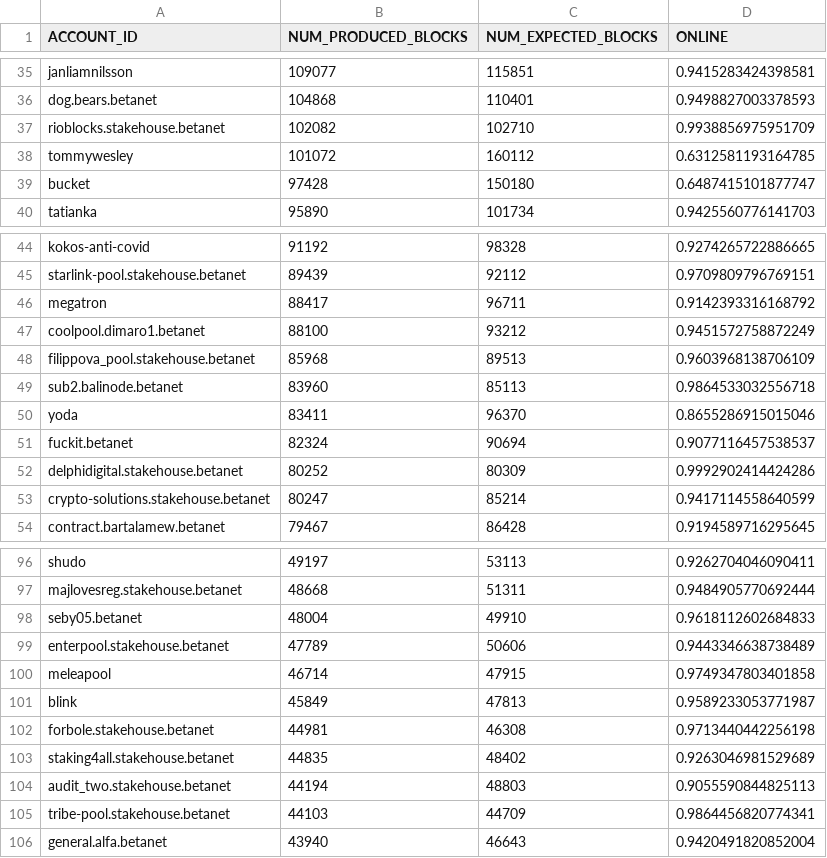
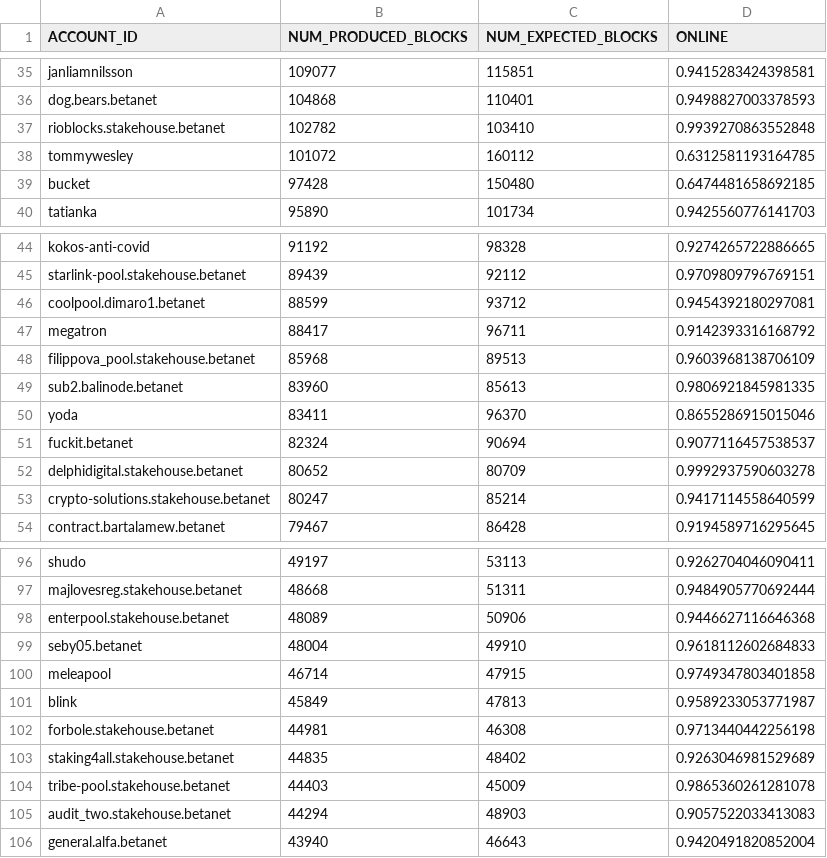
Before and after one commit to frol/near-validators-scoreboard, a CSV file: validators_scoreboard.csv, drawn as a sheet; only a part is shown, gaps mark what is left out; the diff covers the shown part only.

```diff
--- a/validators_scoreboard.csv
+++ b/validators_scoreboard.csv
@@ -36,5 +36,5 @@ ACCOUNT_ID,NUM_PRODUCED_BLOCKS,NUM_EXPECTED_BLOCKS,ONLINE
 "dog.bears.betanet",104868,110401,0.9498827003378593
-"rioblocks.stakehouse.betanet",102082,102710,0.9938856975951709
+"rioblocks.stakehouse.betanet",102782,103410,0.9939270863552848
 "tommywesley",101072,160112,0.6312581193164785
-"bucket",97428,150180,0.6487415101877747
+"bucket",97428,150480,0.6474481658692185
 "tatianka",95890,101734,0.9425560776141703
@@ -45,9 +45,9 @@ ACCOUNT_ID,NUM_PRODUCED_BLOCKS,NUM_EXPECTED_BLOCKS,ONLINE
 "starlink-pool.stakehouse.betanet",89439,92112,0.9709809796769151
+"coolpool.dimaro1.betanet",88599,93712,0.9454392180297081
 "megatron",88417,96711,0.9142393316168792
-"coolpool.dimaro1.betanet",88100,93212,0.9451572758872249
 "filippova_pool.stakehouse.betanet",85968,89513,0.9603968138706109
-"sub2.balinode.betanet",83960,85113,0.9864533032556718
+"sub2.balinode.betanet",83960,85613,0.9806921845981335
 "yoda",83411,96370,0.8655286915015046
 "fuckit.betanet",82324,90694,0.9077116457538537
-"delphidigital.stakehouse.betanet",80252,80309,0.9992902414424286
+"delphidigital.stakehouse.betanet",80652,80709,0.9992937590603278
 "crypto-solutions.stakehouse.betanet",80247,85214,0.9417114558640599
@@ -97,4 +97,4 @@ ACCOUNT_ID,NUM_PRODUCED_BLOCKS,NUM_EXPECTED_BLOCKS,ONLINE
 "majlovesreg.stakehouse.betanet",48668,51311,0.9484905770692444
+"enterpool.stakehouse.betanet",48089,50906,0.9446627116646368
 "seby05.betanet",48004,49910,0.9618112602684833
-"enterpool.stakehouse.betanet",47789,50606,0.9443346638738489
 "meleapool",46714,47915,0.9749347803401858
@@ -103,4 +103,4 @@ ACCOUNT_ID,NUM_PRODUCED_BLOCKS,NUM_EXPECTED_BLOCKS,ONLINE
 "staking4all.stakehouse.betanet",44835,48402,0.9263046981529689
-"audit_two.stakehouse.betanet",44194,48803,0.9055590844825113
-"tribe-pool.stakehouse.betanet",44103,44709,0.9864456820774341
+"tribe-pool.stakehouse.betanet",44403,45009,0.9865360261281078
+"audit_two.stakehouse.betanet",44294,48903,0.9057522033413083
 "general.alfa.betanet",43940,46643,0.9420491820852004
```
Also changed, not shown: 1 added row, 1 removed row and 32 edited cells elsewhere in this file, 2 other files.
